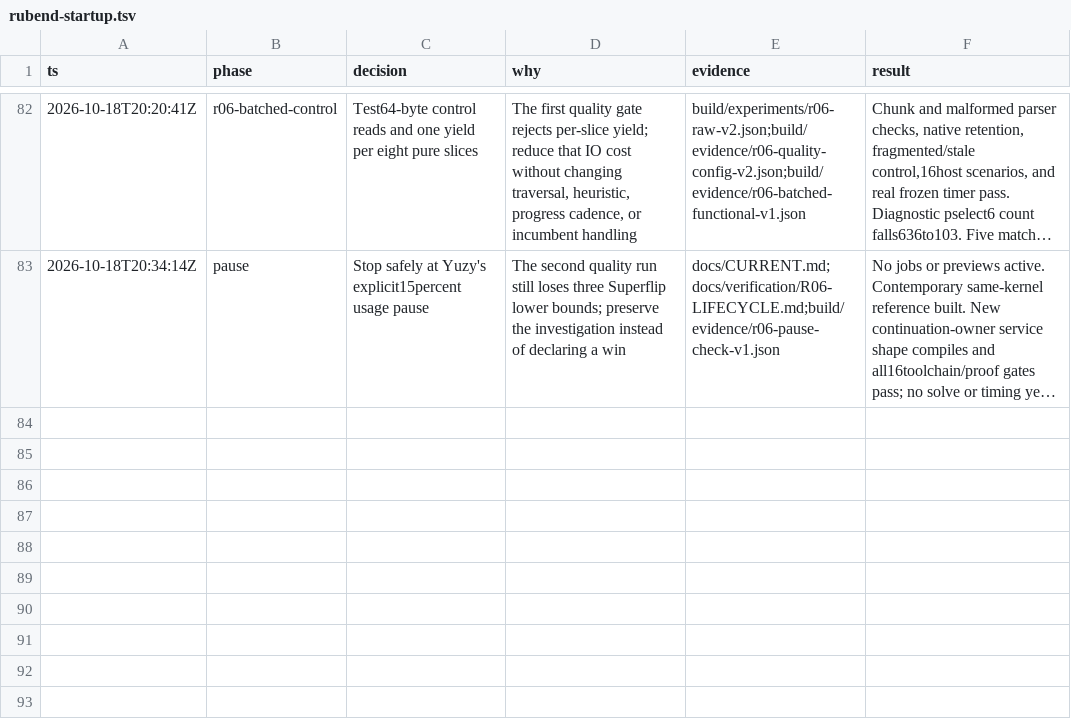
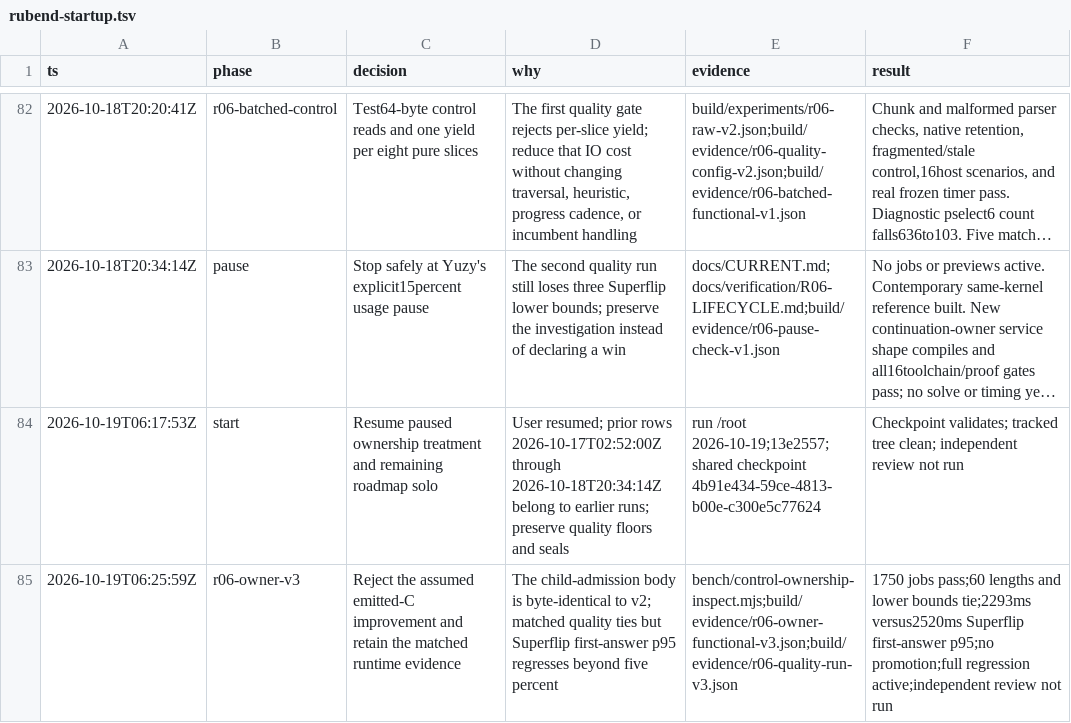
Before and after one commit to yuzyayvri/rubend, a TSV file: .audit/rubend-startup.tsv, drawn as a sheet; only a part is shown, gaps mark what is left out; long unchanged cells end in …; the diff names each change by its address in the sheet, - before the commit and + after, or states it on an @@ line.

Commit message:
test: make lifecycle ownership inspection reproducible

```diff
--- a/.audit/rubend-startup.tsv
+++ b/.audit/rubend-startup.tsv
+row 84: 2026-10-19T06:17:53Z | start | Resume paused ownership treatment and remaining roadmap solo | User resumed; prior rows 2026-10-17T02:52:00Z through 2026-10-18T20:34:14Z belong to earlier runs; preserve quality floors and seals | run /root 2026-10-19;13e2557;shared checkpoint 4b91e434-59ce-4813-b00e-c300e5c77624 | Checkpoint validates; tracked tree clean; independent review not run
+row 85: 2026-10-19T06:25:59Z | r06-owner-v3 | Reject the assumed emitted-C improvement and retain the matched runtime evidence | The child-admission body is byte-identical to v2; matched quality ties but Superflip first-answer p95 regresses beyond five percent | bench/control-ownership-inspect.mjs;build/evidence/r06-owner-functional-v3.json;build/evidence/r06-quality-run-v3.json | 1750 jobs pass;60 lengths and lower bounds tie;2293ms versus2520ms Superflip first-answer p95;no promotion;full regression active;independent review not run
```
Also changed, not shown: 4 other files.
